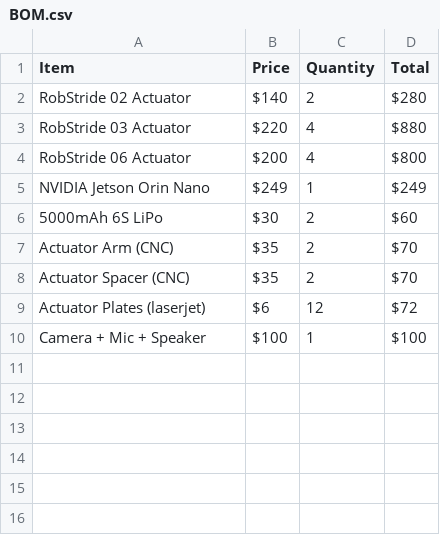
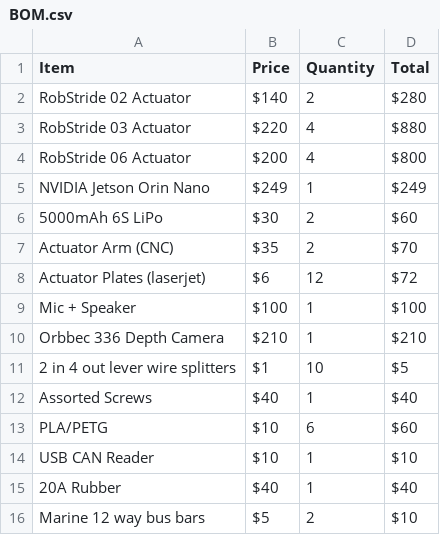
Before and after one commit to InTheRiches/Echo, a CSV file: BOM.csv, drawn as a sheet.

Commit message:
Updated BOM

```diff
--- a/BOM.csv
+++ b/BOM.csv
@@ -7,4 +7,10 @@ NVIDIA Jetson Orin Nano,$249 ,1,$249
 Actuator Arm (CNC),$35 ,2,$70
-Actuator Spacer (CNC),$35 ,2,$70
 Actuator Plates (laserjet),$6 ,12,$72
-Camera + Mic + Speaker,$100 ,1,$100
+Mic + Speaker,$100 ,1,$100
+Orbbec 336 Depth Camera,$210 ,1,$210
+2 in 4 out lever wire splitters,$1 ,10,$5
+Assorted Screws,$40 ,1,$40
+PLA/PETG,$10 ,6,$60
+USB CAN Reader,$10 ,1,$10
+20A Rubber ,$40 ,1,$40
+Marine 12 way bus bars,$5 ,2,$10
```
